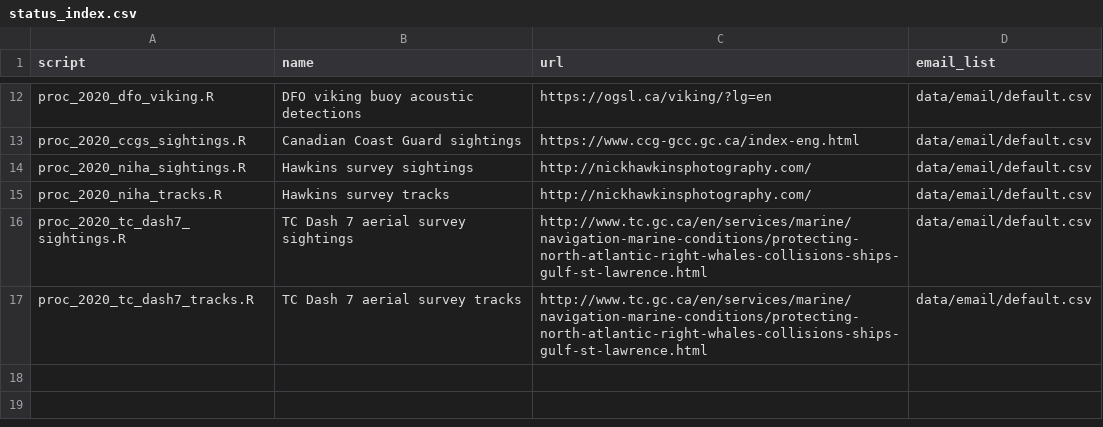
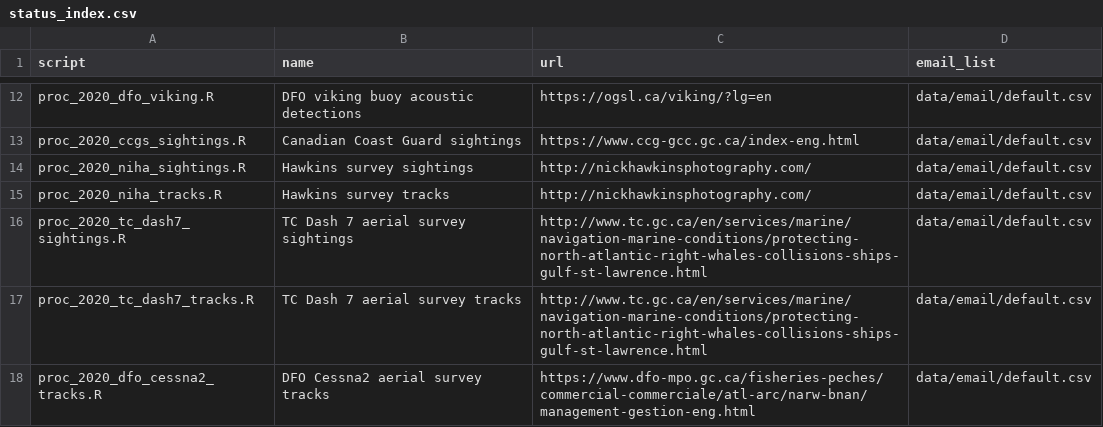
Before and after one commit to hansenjohnson/WhaleMap, a CSV file: status_index.csv, drawn as a sheet; only a part is shown, gaps mark what is left out; the diff names each change by its address in the sheet, - before the commit and + after, or states it on an @@ line.

Commit message:
add dfo cessna2

```diff
--- a/status_index.csv
+++ b/status_index.csv
+row 18: proc_2020_dfo_cessna2_tracks.R | DFO Cessna2 aerial survey tracks | https://www.dfo-mpo.gc.ca/fisheries-peches/commercial-commerciale/atl-arc/narw-bnan/management-gestion-eng.html | data/email/default.csv
```
Also changed, not shown: 3 other files.
